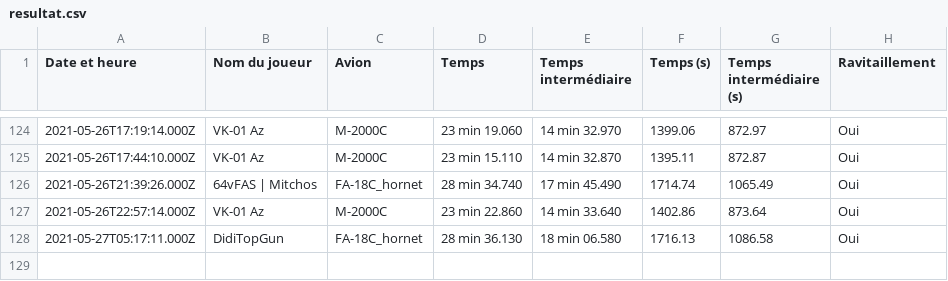
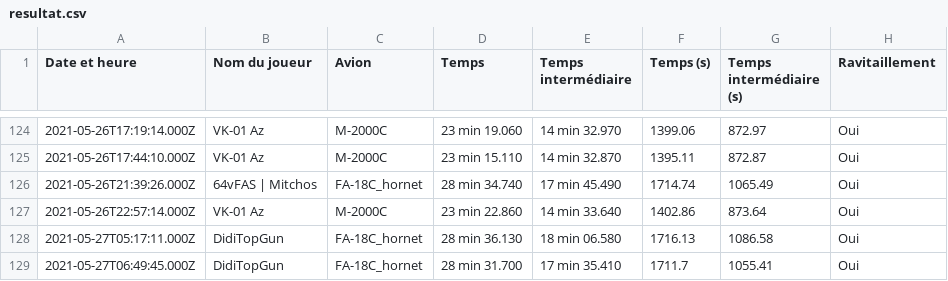
Before and after one commit to Cellules-Rapaces/Tanker-Party, a CSV file: data/resultat.csv, drawn as a sheet; only a part is shown, gaps mark what is left out; the diff names each change by its address in the sheet, - before the commit and + after, or states it on an @@ line.

```diff
--- a/data/resultat.csv
+++ b/data/resultat.csv
+row 129: 2021-05-27T06:49:45.000Z | DidiTopGun | FA-18C_hornet | 28 min 31.700 | 17 min 35.410 | 1711.7 | 1055.41 | Oui
```
Also changed, not shown: 3 other files.
